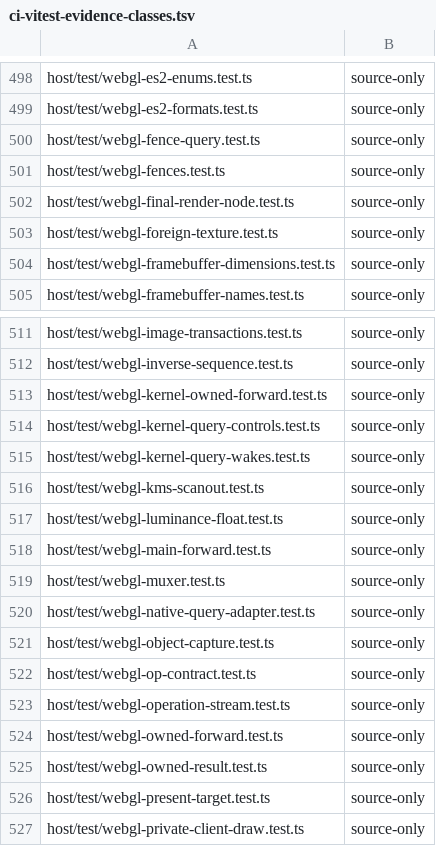
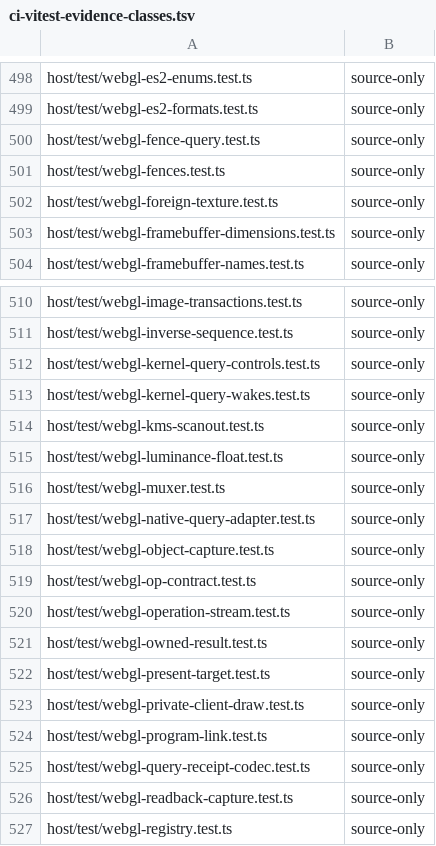
Before and after one commit to Automattic/kandelo, a TSV file: scripts/ci-vitest-evidence-classes.tsv, drawn as a sheet; only a part is shown, gaps mark what is left out; the shorter side is filled out with more unchanged rows.

Commit message:
Host: Execute GL only in the kernel worker
The kernel must run GL where it runs everything else: in its dedicated
worker, on Node and in the browser. Production never used the
main-thread GL forwarding fallback, which replayed guest GL commands
and queries on the page's main thread through mailboxes.
The fallback first arrived in #678 (Yannick Decat) as an exported
helper with no production caller; the owned-query client, final-render-node,
forwarded-retirement and forwarded-query mailbox modules were added on
this branch afterwards. Keeping that second execution path meant every
GL change needed a forwarding twin and tests for a path users never
run.

Removed: host/src/webgl/main-forward.ts, owned-forward.ts,
final-render-node.ts, forward-retirement.ts and main-forward-query.ts,
their exports, every binding.forward branch in kernel.ts and the GL
registry, attachMainForward/detachMainForward, the forward-only
"owned-required: forward-only" preentry in the native query adapter,
the forwarding backend and owner-wake plumbing in the kernel query
controls (onGlQueryOwnerWake), and the remote/peer result custody in
owned-result.ts. The kernel worker's own retained-query path is kept:
GlKernelQueryControls with GlNativeQueryAdapter, GlOwnedResultStore
with native and fence custody, and onGlQueryWake/onGlQueryWork.

Tests that only covered forwarding are deleted (with their evidence
classes), and forwarded cases are removed from mixed host tests and
from the browser state-contract spec and its support workers, which
keep their native-worker modes. The forwarded mailbox exemptions are
gone from the browser memory-boundary audit. The descriptive
kernel-host snapshot section for the forwarded forget acknowledgement
is removed and abi/snapshot.json regenerated; no version number
changes. Docs now say GL always executes in the kernel worker, and
inventory row H02 is narrowed to that path.

```diff
--- a/scripts/ci-vitest-evidence-classes.tsv
+++ b/scripts/ci-vitest-evidence-classes.tsv
@@ -501,3 +501,2 @@ host/test/webgl-fence-query.test.ts	source-only
 host/test/webgl-fences.test.ts	source-only
-host/test/webgl-final-render-node.test.ts	source-only
 host/test/webgl-foreign-texture.test.ts	source-only
@@ -512,3 +511,2 @@ host/test/webgl-image-transactions.test.ts	source-only
 host/test/webgl-inverse-sequence.test.ts	source-only
-host/test/webgl-kernel-owned-forward.test.ts	source-only
 host/test/webgl-kernel-query-controls.test.ts	source-only
@@ -517,3 +515,2 @@ host/test/webgl-kms-scanout.test.ts	source-only
 host/test/webgl-luminance-float.test.ts	source-only
-host/test/webgl-main-forward.test.ts	source-only
 host/test/webgl-muxer.test.ts	source-only
@@ -523,3 +520,2 @@ host/test/webgl-op-contract.test.ts	source-only
 host/test/webgl-operation-stream.test.ts	source-only
-host/test/webgl-owned-forward.test.ts	source-only
 host/test/webgl-owned-result.test.ts	source-only
```
Also changed, not shown: 44 other files.
